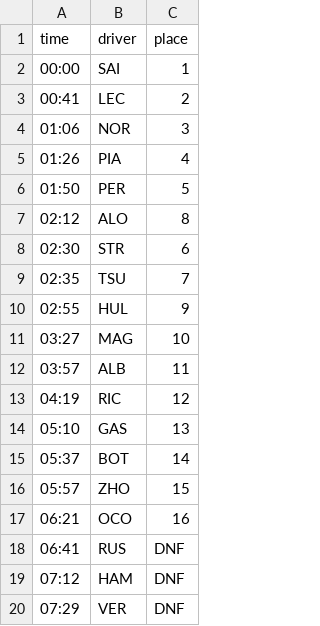
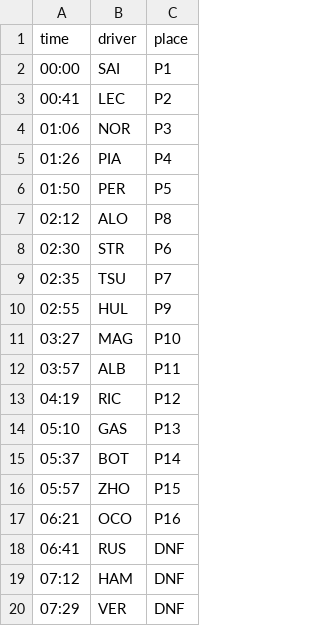
Before and after one commit to marcusturewicz/f1-sentiment, a CSV file: data/2024/races/03-australia/driver-times.csv, drawn as a sheet.

```diff
--- a/data/2024/races/03-australia/driver-times.csv
+++ b/data/2024/races/03-australia/driver-times.csv
@@ -1,18 +1,18 @@
 time,driver,place
-00:00,SAI,1
-00:41,LEC,2
-01:06,NOR,3
-01:26,PIA,4
-01:50,PER,5
-02:12,ALO,8
-02:30,STR,6
-02:35,TSU,7
-02:55,HUL,9
-03:27,MAG,10
-03:57,ALB,11
-04:19,RIC,12
-05:10,GAS,13
-05:37,BOT,14
-05:57,ZHO,15
-06:21,OCO,16
+00:00,SAI,P1
+00:41,LEC,P2
+01:06,NOR,P3
+01:26,PIA,P4
+01:50,PER,P5
+02:12,ALO,P8
+02:30,STR,P6
+02:35,TSU,P7
+02:55,HUL,P9
+03:27,MAG,P10
+03:57,ALB,P11
+04:19,RIC,P12
+05:10,GAS,P13
+05:37,BOT,P14
+05:57,ZHO,P15
+06:21,OCO,P16
 06:41,RUS,DNF
```
Also changed, not shown: data/2024/races/01-bahrain/driver-times.csv, data/2024/races/02-saudi/driver-times.csv, 8 other files.
